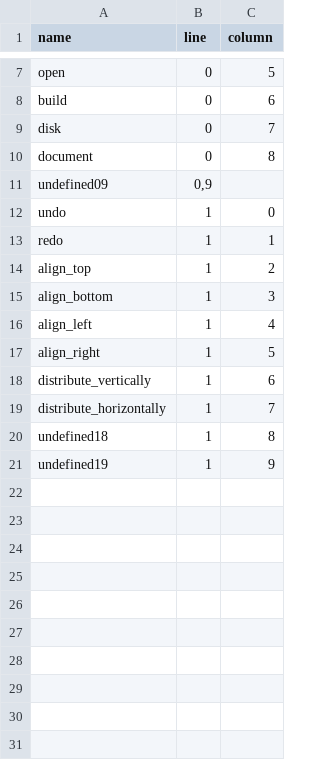
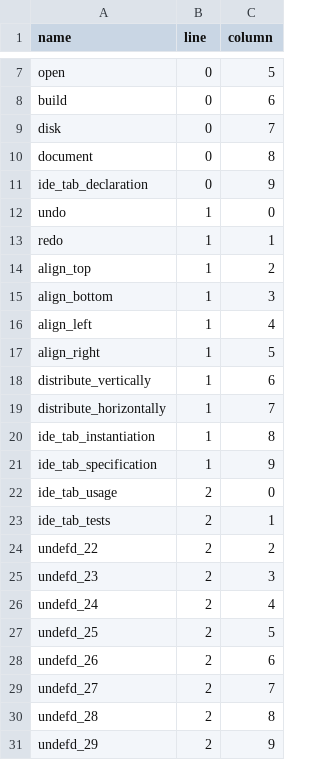
Before and after one commit to alfu32/orchestra, a CSV file: assets/icons/icons.mapping.csv, drawn as a sheet; only a part is shown, gaps mark what is left out.

Commit message:
feat(edit): IDE tab order and icons
Updated the Entities Edit (IDE) tab order to:

  1. Declaration
  2. Specification
  3. Usage Instructions
  4. Tests
  5. Instantiation

  Each tab now displays its corresponding 24 px icon before the text

```diff
--- a/assets/icons/icons.mapping.csv
+++ b/assets/icons/icons.mapping.csv
@@ -10,3 +10,3 @@ disk|0|7
 document|0|8
-undefined09|0,9
+ide_tab_declaration|0|9
 undo|1|0
@@ -19,3 +19,13 @@ distribute_vertically|1|6
 distribute_horizontally|1|7
-undefined18|1|8
-undefined19|1|9
+ide_tab_instantiation|1|8
+ide_tab_specification|1|9
+ide_tab_usage|2|0
+ide_tab_tests|2|1
+undefd_22|2|2
+undefd_23|2|3
+undefd_24|2|4
+undefd_25|2|5
+undefd_26|2|6
+undefd_27|2|7
+undefd_28|2|8
+undefd_29|2|9
```
Also changed, not shown: 3 other files.
